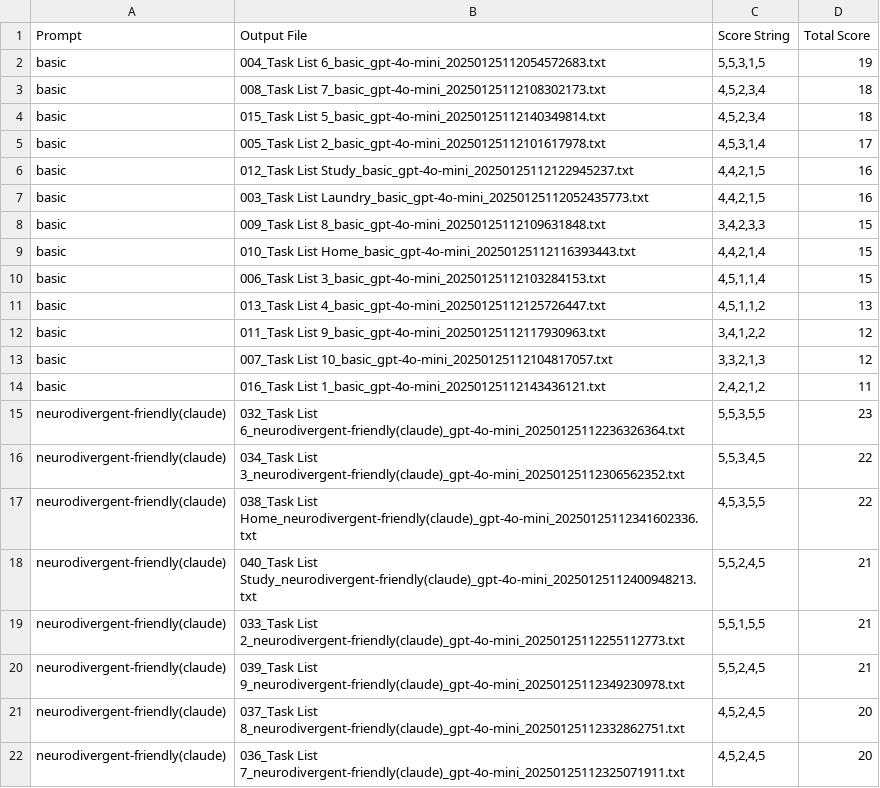
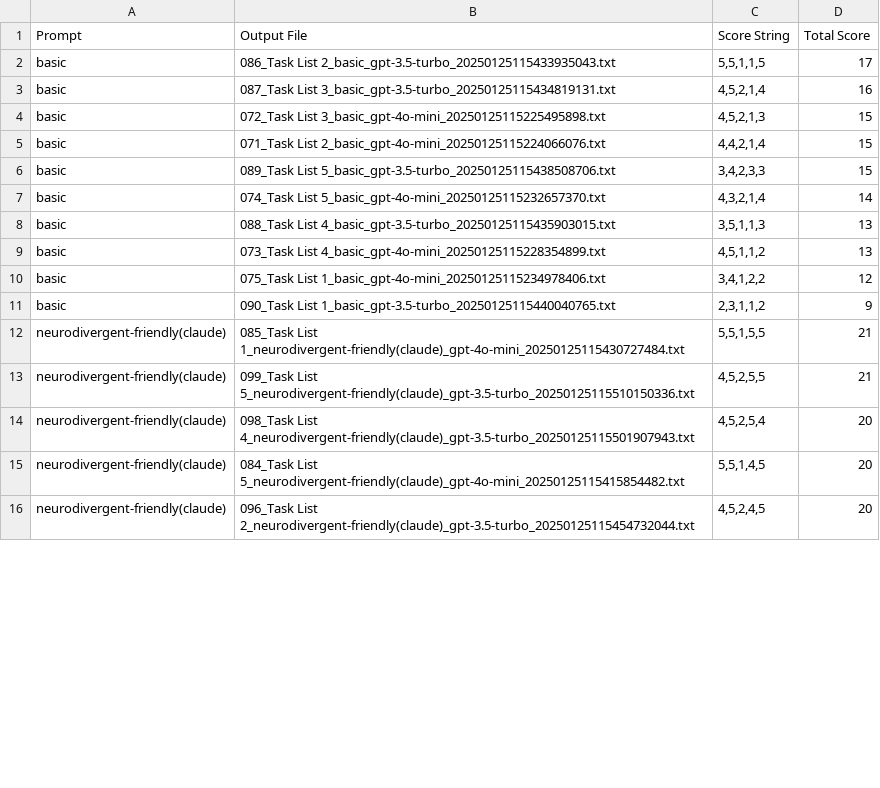
Before and after one commit to christopherbholland/To_do_list_maker, a CSV file: analysis_scores.csv, drawn as a sheet; only a part is shown; the diff covers the shown part only.

```diff
--- a/analysis_scores.csv
+++ b/analysis_scores.csv
@@ -1,22 +1,16 @@
 Prompt,Output File,Score String,Total Score
-basic,004_Task List 6_basic_gpt-4o-mini_20250125112054572683.txt,"5,5,3,1,5",19
-basic,008_Task List 7_basic_gpt-4o-mini_20250125112108302173.txt,"4,5,2,3,4",18
-basic,015_Task List 5_basic_gpt-4o-mini_20250125112140349814.txt,"4,5,2,3,4",18
-basic,005_Task List 2_basic_gpt-4o-mini_20250125112101617978.txt,"4,5,3,1,4",17
-basic,012_Task List Study_basic_gpt-4o-mini_20250125112122945237.txt,"4,4,2,1,5",16
-basic,003_Task List Laundry_basic_gpt-4o-mini_20250125112052435773.txt,"4,4,2,1,5",16
-basic,009_Task List 8_basic_gpt-4o-mini_20250125112109631848.txt,"3,4,2,3,3",15
-basic,010_Task List Home_basic_gpt-4o-mini_20250125112116393443.txt,"4,4,2,1,4",15
-basic,006_Task List 3_basic_gpt-4o-mini_20250125112103284153.txt,"4,5,1,1,4",15
-basic,013_Task List 4_basic_gpt-4o-mini_20250125112125726447.txt,"4,5,1,1,2",13
-basic,011_Task List 9_basic_gpt-4o-mini_20250125112117930963.txt,"3,4,1,2,2",12
-basic,007_Task List 10_basic_gpt-4o-mini_20250125112104817057.txt,"3,3,2,1,3",12
-basic,016_Task List 1_basic_gpt-4o-mini_20250125112143436121.txt,"2,4,2,1,2",11
-neurodivergent-friendly(claude),032_Task List 6_neurodivergent-friendly(claude)_gpt-4o-mini_20250125112236326364.txt,"5,5,3,5,5",23
-neurodivergent-friendly(claude),034_Task List 3_neurodivergent-friendly(claude)_gpt-4o-mini_20250125112306562352.txt,"5,5,3,4,5",22
-neurodivergent-friendly(claude),038_Task List Home_neurodivergent-friendly(claude)_gpt-4o-mini_20250125112341602336.txt,"4,5,3,5,5",22
-neurodivergent-friendly(claude),040_Task List Study_neurodivergent-friendly(claude)_gpt-4o-mini_20250125112400948213.txt,"5,5,2,4,5",21
-neurodivergent-friendly(claude),033_Task List 2_neurodivergent-friendly(claude)_gpt-4o-mini_20250125112255112773.txt,"5,5,1,5,5",21
-neurodivergent-friendly(claude),039_Task List 9_neurodivergent-friendly(claude)_gpt-4o-mini_20250125112349230978.txt,"5,5,2,4,5",21
-neurodivergent-friendly(claude),037_Task List 8_neurodivergent-friendly(claude)_gpt-4o-mini_20250125112332862751.txt,"4,5,2,4,5",20
-neurodivergent-friendly(claude),036_Task List 7_neurodivergent-friendly(claude)_gpt-4o-mini_20250125112325071911.txt,"4,5,2,4,5",20
+basic,086_Task List 2_basic_gpt-3.5-turbo_20250125115433935043.txt,"5,5,1,1,5",17
+basic,087_Task List 3_basic_gpt-3.5-turbo_20250125115434819131.txt,"4,5,2,1,4",16
+basic,072_Task List 3_basic_gpt-4o-mini_20250125115225495898.txt,"4,5,2,1,3",15
+basic,071_Task List 2_basic_gpt-4o-mini_20250125115224066076.txt,"4,4,2,1,4",15
+basic,089_Task List 5_basic_gpt-3.5-turbo_20250125115438508706.txt,"3,4,2,3,3",15
+basic,074_Task List 5_basic_gpt-4o-mini_20250125115232657370.txt,"4,3,2,1,4",14
+basic,088_Task List 4_basic_gpt-3.5-turbo_20250125115435903015.txt,"3,5,1,1,3",13
+basic,073_Task List 4_basic_gpt-4o-mini_20250125115228354899.txt,"4,5,1,1,2",13
+basic,075_Task List 1_basic_gpt-4o-mini_20250125115234978406.txt,"3,4,1,2,2",12
+basic,090_Task List 1_basic_gpt-3.5-turbo_20250125115440040765.txt,"2,3,1,1,2",9
+neurodivergent-friendly(claude),085_Task List 1_neurodivergent-friendly(claude)_gpt-4o-mini_20250125115430727484.txt,"5,5,1,5,5",21
+neurodivergent-friendly(claude),099_Task List 5_neurodivergent-friendly(claude)_gpt-3.5-turbo_20250125115510150336.txt,"4,5,2,5,5",21
+neurodivergent-friendly(claude),098_Task List 4_neurodivergent-friendly(claude)_gpt-3.5-turbo_20250125115501907943.txt,"4,5,2,5,4",20
+neurodivergent-friendly(claude),084_Task List 5_neurodivergent-friendly(claude)_gpt-4o-mini_20250125115415854482.txt,"5,5,1,4,5",20
+neurodivergent-friendly(claude),096_Task List 2_neurodivergent-friendly(claude)_gpt-3.5-turbo_20250125115454732044.txt,"4,5,2,4,5",20
```
Also changed, not shown: 6 added rows, 8 removed rows and 17 edited cells elsewhere in this file, 3 other files.
